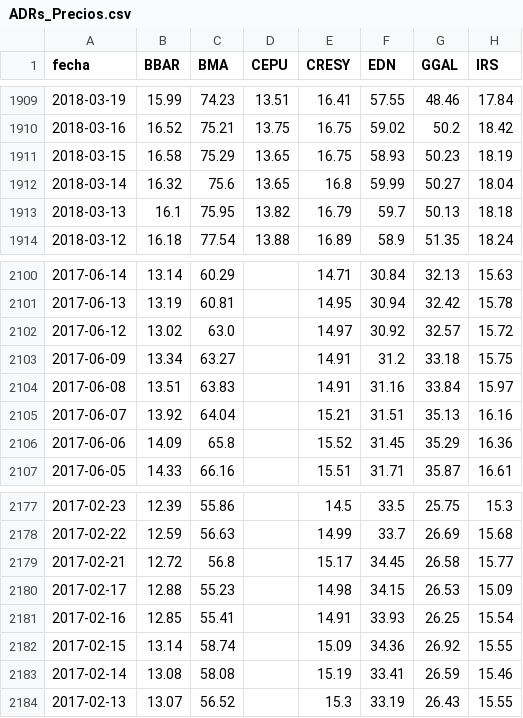
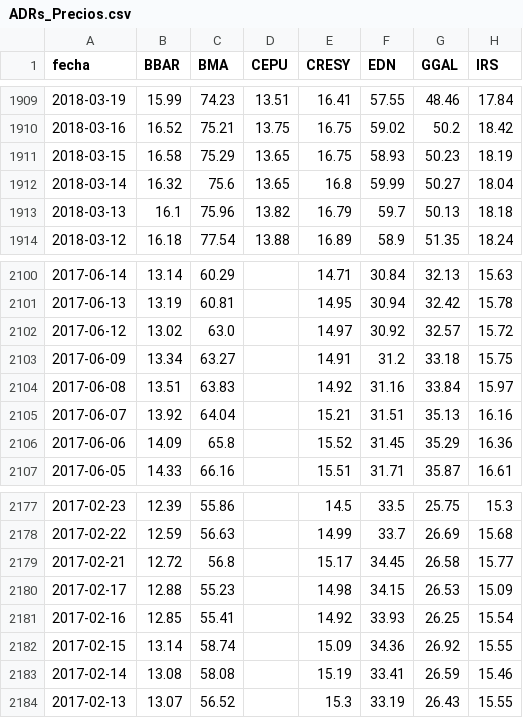
Before and after one commit to jesusrobles824/bases-de-datos, a CSV file: ADRs_Precios.csv, drawn as a sheet; only a part is shown, gaps mark what is left out; the diff names each change by its address in the sheet, - before the commit and + after, or states it on an @@ line.

```diff
--- a/ADRs_Precios.csv
+++ b/ADRs_Precios.csv
-C1913 (BMA): 75.95
+C1913 (BMA): 75.96
-E2104 (CRESY): 14.91
+E2104 (CRESY): 14.92
-E2181 (CRESY): 14.91
+E2181 (CRESY): 14.92
```
Also changed, not shown: ADRs_variacion_porcentual_diaria.csv, 1 other file.
